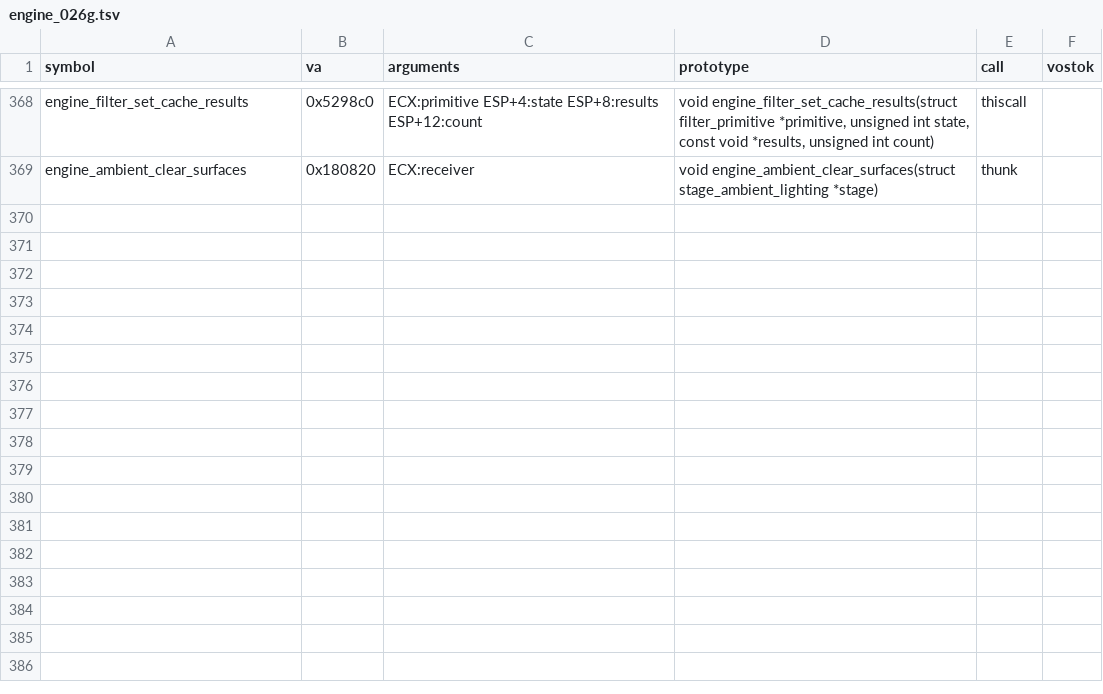
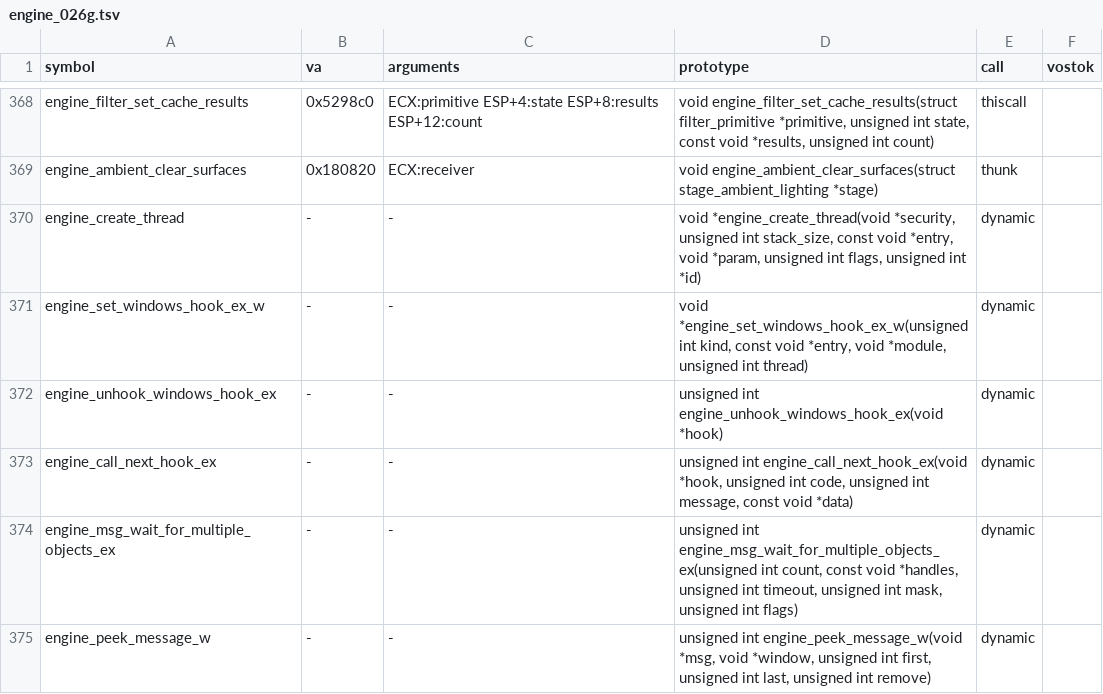
Before and after one commit to srp-survarium/skhid-srp, a TSV file: srp-026g/client-patches/engine_026g.tsv, drawn as a sheet; only a part is shown, gaps mark what is left out; the diff names each change by its address in the sheet, - before the commit and + after, or states it on an @@ line.

```diff
--- a/srp-026g/client-patches/engine_026g.tsv
+++ b/srp-026g/client-patches/engine_026g.tsv
+row 370: engine_create_thread | - | - | void *engine_create_thread(void *security, unsigned int stack_size, const void *entry, void *param, unsigned int flags, unsigned int *id) | dynamic
+row 371: engine_set_windows_hook_ex_w | - | - | void *engine_set_windows_hook_ex_w(unsigned int kind, const void *entry, void *module, unsigned int thread) | dynamic
+row 372: engine_unhook_windows_hook_ex | - | - | unsigned int engine_unhook_windows_hook_ex(void *hook) | dynamic
+row 373: engine_call_next_hook_ex | - | - | unsigned int engine_call_next_hook_ex(void *hook, unsigned int code, unsigned int message, const void *data) | dynamic
+row 374: engine_msg_wait_for_multiple_objects_ex | - | - | unsigned int engine_msg_wait_for_multiple_objects_ex(unsigned int count, const void *handles, unsigned int timeout, unsigned int mask, unsigned int flags) | dynamic
+row 375: engine_peek_message_w | - | - | unsigned int engine_peek_message_w(void *msg, void *window, unsigned int first, unsigned int last, unsigned int remove) | dynamic
```
Also changed, not shown: 11 other files.
